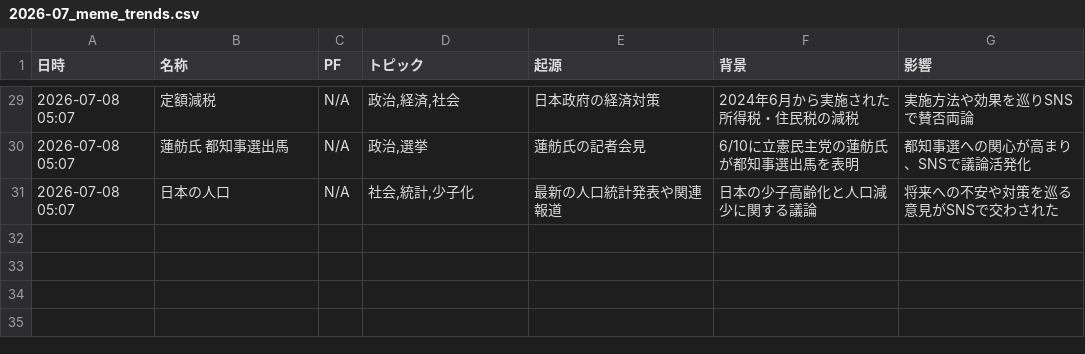
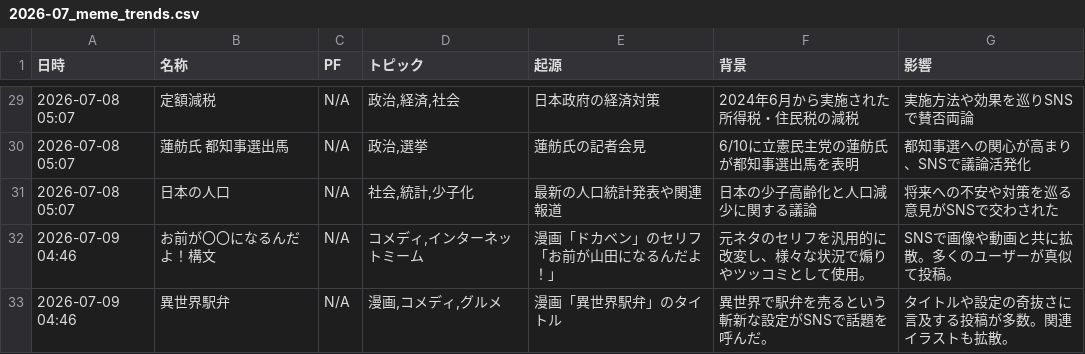
Before and after one commit to Hamaaan/sns-meme-reporting-jp, a CSV file: data/2026/2026-07_meme_trends.csv, drawn as a sheet; only a part is shown, gaps mark what is left out.

```diff
--- a/data/2026/2026-07_meme_trends.csv
+++ b/data/2026/2026-07_meme_trends.csv
@@ -31 +31,3 @@
 2026-07-08 05:07,日本の人口,N/A,"社会,統計,少子化",最新の人口統計発表や関連報道,日本の少子高齢化と人口減少に関する議論,将来への不安や対策を巡る意見がSNSで交わされた
+2026-07-09 04:46,お前が〇〇になるんだよ！構文,N/A,"コメディ,インターネットミーム",漫画「ドカベン」のセリフ「お前が山田になるんだよ！」,元ネタのセリフを汎用的に改変し、様々な状況で煽りやツッコミとして使用。,SNSで画像や動画と共に拡散。多くのユーザーが真似て投稿。
+2026-07-09 04:46,異世界駅弁,N/A,"漫画,コメディ,グルメ",漫画「異世界駅弁」のタイトル,異世界で駅弁を売るという斬新な設定がSNSで話題を呼んだ。,タイトルや設定の奇抜さに言及する投稿が多数。関連イラストも拡散。
```
Also changed, not shown: 1 other file.
